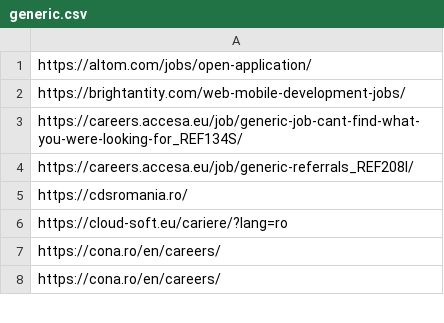
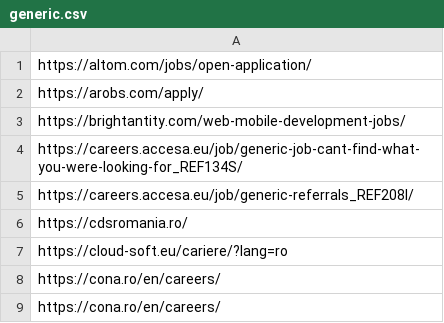
Before and after one commit to peviitor-ro/generic_jobs, a CSV file: generic.csv, drawn as a sheet; only a part is shown.

Commit message:
Added 1 job

```diff
--- a/generic.csv
+++ b/generic.csv
@@ -1,2 +1,3 @@
 https://altom.com/jobs/open-application/
+https://arobs.com/apply/
 https://brightantity.com/web-mobile-development-jobs/
```
